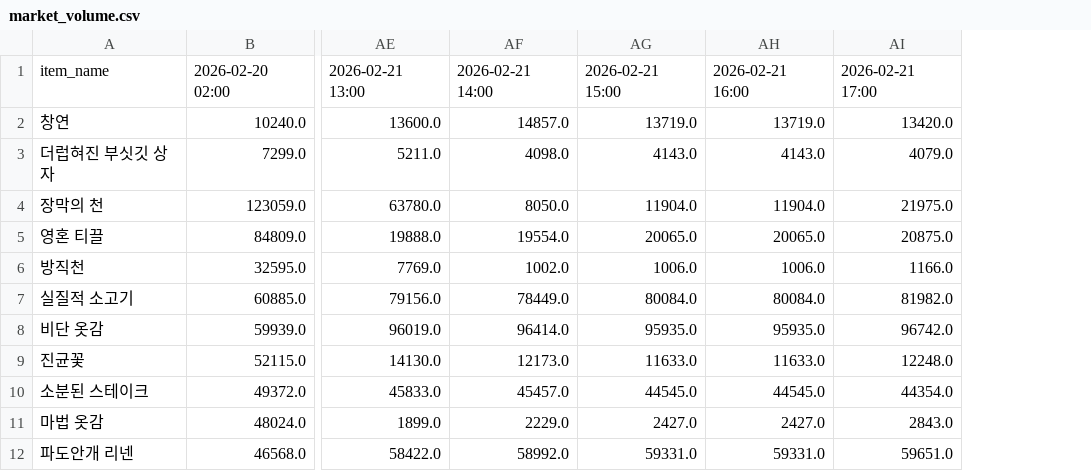
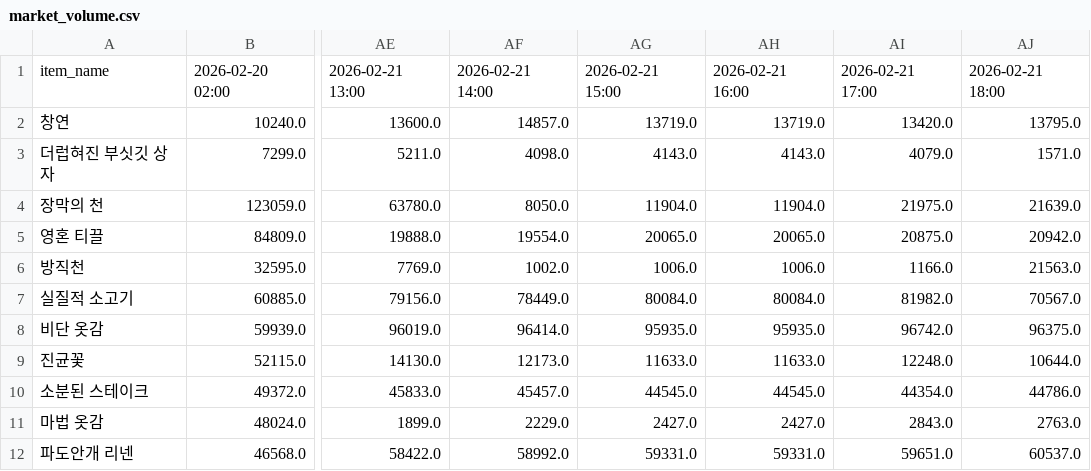
Before and after one commit to icedo724/wowauction, a CSV file: data/market_volume.csv, drawn as a sheet; only a part is shown, gaps mark what is left out; the diff names each change by its address in the sheet, - before the commit and + after, or states it on an @@ line.

Commit message:
Update market price and volume

```diff
--- a/data/market_volume.csv
+++ b/data/market_volume.csv
+column AJ, rows 1-12: 2026-02-21 18:00 | 13795.0 | 1571.0 | 21639.0 | 20942.0 | 21563.0 | 70567.0 | 96375.0 | 10644.0 | 44786.0 | 2763.0 | 60537.0
```
Also changed, not shown: data/market_history.csv.
